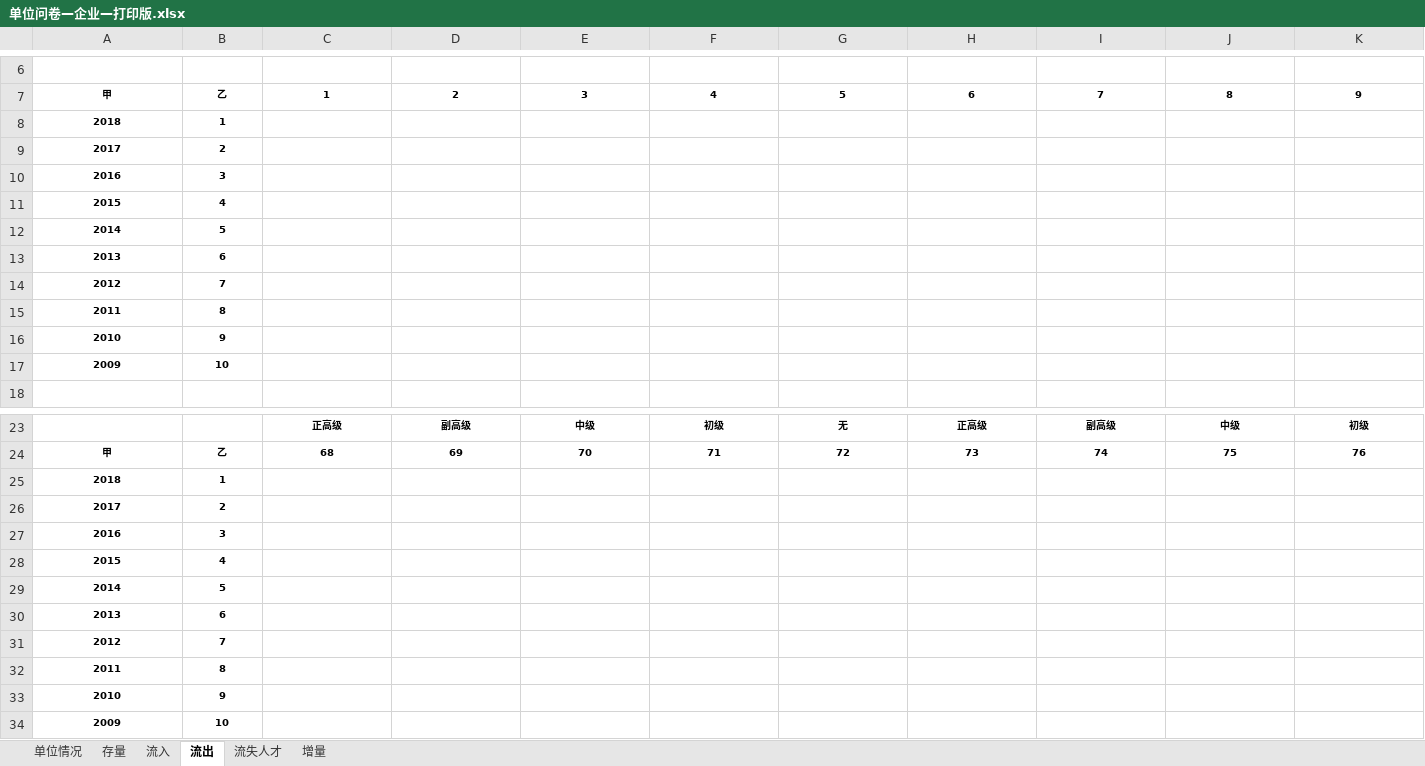
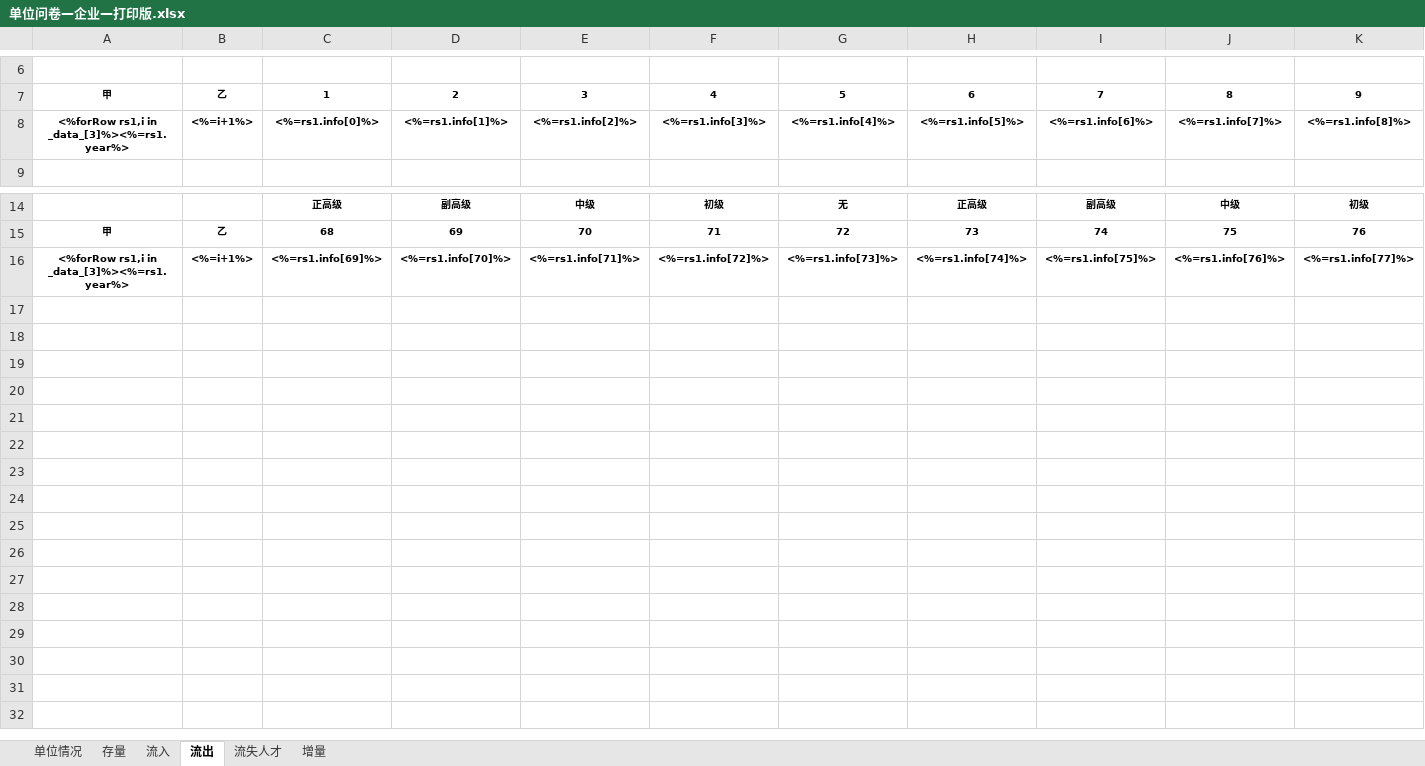
Before and after one commit to a896853205/talent-server, an Excel workbook: src/resources/excel-model/单位问卷—企业—打印版.xlsx, sheet 流出, drawn as a sheet; only a part is shown, gaps mark what is left out; values as stored, in another font and other column widths than the file's, no borders; removed rows and columns are numbered as before the commit, all else as after; rows hold the shown columns only; the diff names each change by its address in the sheet, - before the commit and + after, or states it on an @@ line.

```diff
--- a/src/resources/excel-model/单位问卷—企业—打印版.xlsx (sheet 流出)
+++ b/src/resources/excel-model/单位问卷—企业—打印版.xlsx (sheet 流出)
-row 8: 2018 | 1
-row 9: 2017 | 2
-row 10: 2016 | 3
-row 11: 2015 | 4
-row 12: 2014 | 5
-row 13: 2013 | 6
-row 14: 2012 | 7
-row 15: 2011 | 8
-row 16: 2010 | 9
-row 17: 2009 | 10
+row 8: <%forRow rs1,i in _data_[3]%><%=rs1.year%> | <%=i+1%> | <%=rs1.info[0]%> | <%=rs1.info[1]%> | <%=rs1.info[2]%> | <%=rs1.info[3]%> | <%=rs1.info[4]%> | <%=rs1.info[5]%> | <%=rs1.info[6]%> | <%=rs1.info[7]%> | <%=rs1.info[8]%>
-row 25: 2018 | 1
-row 26: 2017 | 2
-row 27: 2016 | 3
-row 28: 2015 | 4
-row 29: 2014 | 5
-row 30: 2013 | 6
-row 31: 2012 | 7
-row 32: 2011 | 8
-row 33: 2010 | 9
-row 34: 2009 | 10
+row 16: <%forRow rs1,i in _data_[3]%><%=rs1.year%> | <%=i+1%> | <%=rs1.info[69]%> | <%=rs1.info[70]%> | <%=rs1.info[71]%> | <%=rs1.info[72]%> | <%=rs1.info[73]%> | <%=rs1.info[74]%> | <%=rs1.info[75]%> | <%=rs1.info[76]%> | <%=rs1.info[77]%>
```
Also changed, not shown: sheet 存量, sheet 流入, sheet 流失人才, sheet 增量, sheet 单位情况, 5 other files.
